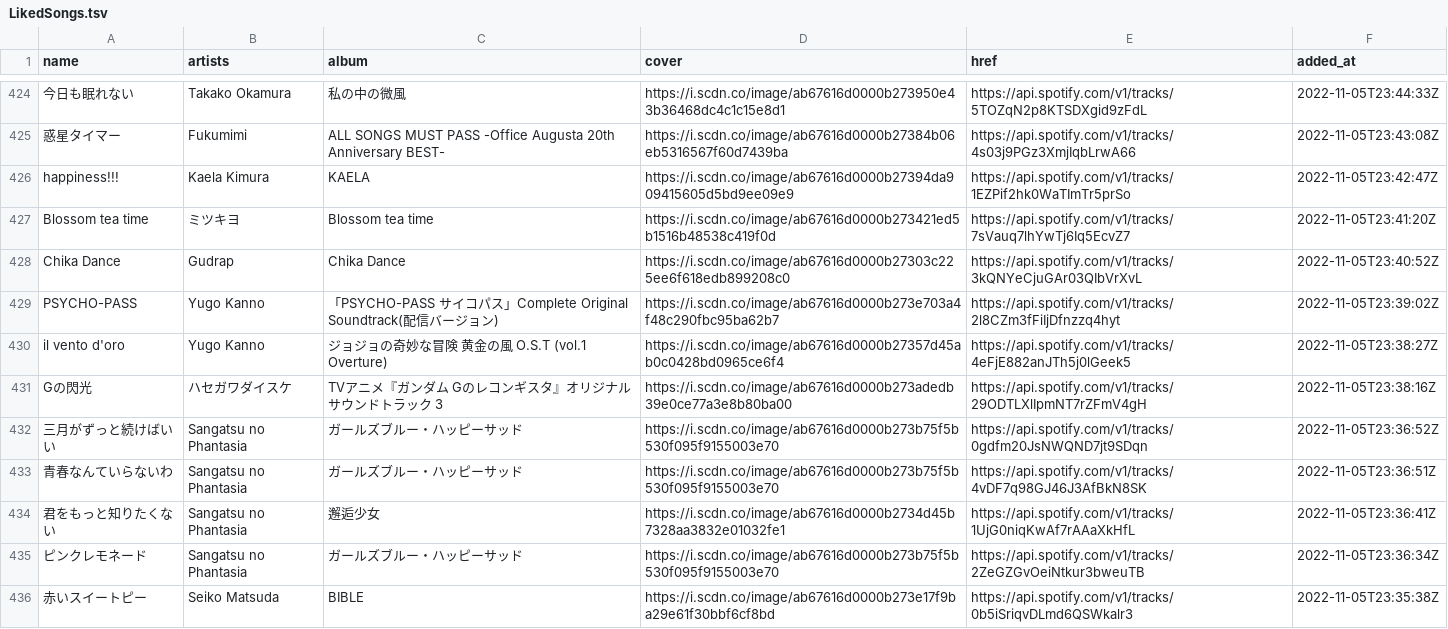
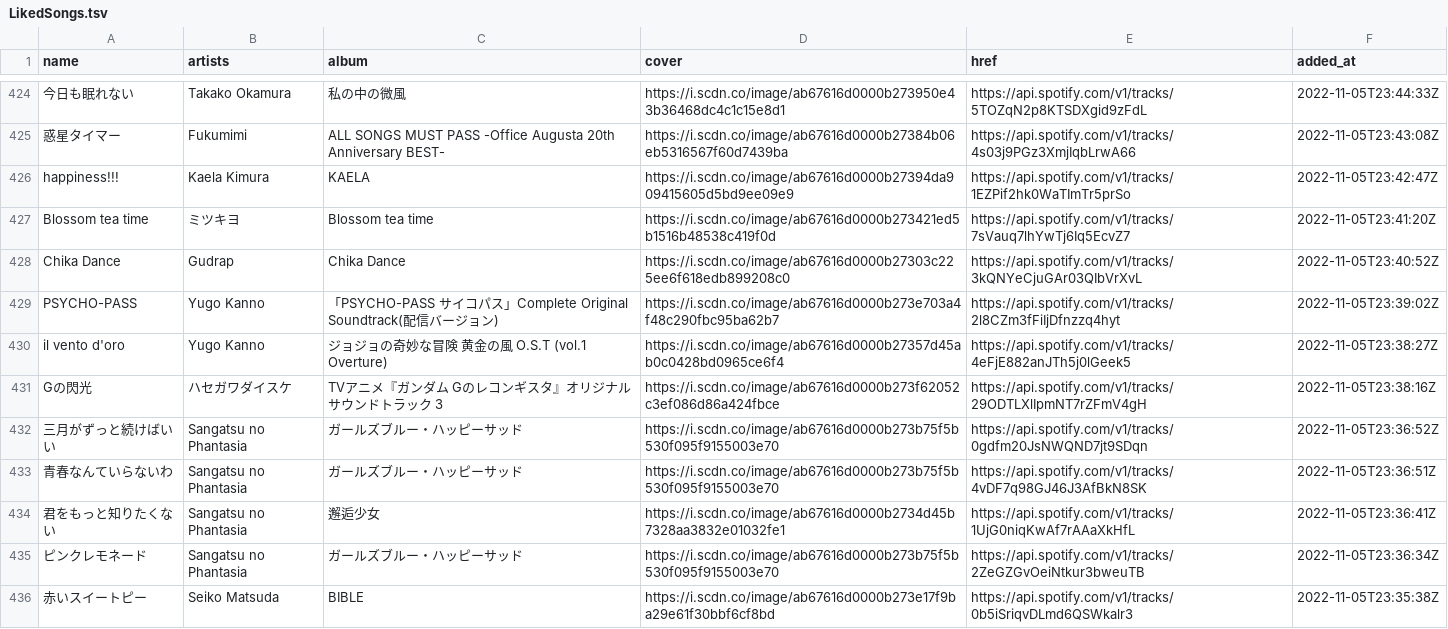
Before and after one commit to nyok/MySpotifyLikedSongs, a TSV file: LikedSongs/LikedSongs.tsv, drawn as a sheet; only a part is shown, gaps mark what is left out.

Commit message:
New songs (Automatic update)

```diff
--- a/LikedSongs/LikedSongs.tsv
+++ b/LikedSongs/LikedSongs.tsv
@@ -430,3 +430,3 @@ PSYCHO-PASS	Yugo Kanno	「PSYCHO-PASS サイコパス」Complete Original Soundt
 il vento d'oro	Yugo Kanno	ジョジョの奇妙な冒険 黄金の風 O.S.T (vol.1 Overture)	https://i.scdn.co/image/ab67616d0000b27357d45ab0c0428bd0965ce6f4	https://api.spotify.com/v1/tracks/4eFjE882anJTh5j0lGeek5	2022-11-05T23:38:27Z
-Gの閃光	ハセガワダイスケ	TVアニメ『ガンダム Gのレコンギスタ』オリジナルサウンドトラック 3	https://i.scdn.co/image/ab67616d0000b273adedb39e0ce77a3e8b80ba00	https://api.spotify.com/v1/tracks/29ODTLXlIpmNT7rZFmV4gH	2022-11-05T23:38:16Z
+Gの閃光	ハセガワダイスケ	TVアニメ『ガンダム Gのレコンギスタ』オリジナルサウンドトラック 3	https://i.scdn.co/image/ab67616d0000b273f62052c3ef086d86a424fbce	https://api.spotify.com/v1/tracks/29ODTLXlIpmNT7rZFmV4gH	2022-11-05T23:38:16Z
 三月がずっと続けばいい	Sangatsu no Phantasia	ガールズブルー・ハッピーサッド	https://i.scdn.co/image/ab67616d0000b273b75f5b530f095f9155003e70	https://api.spotify.com/v1/tracks/0gdfm20JsNWQND7jt9SDqn	2022-11-05T23:36:52Z
```
